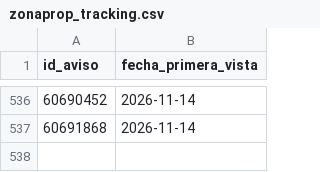
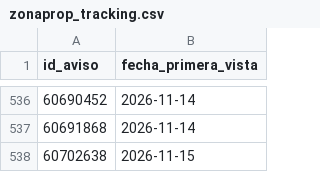
Before and after one commit to jonafe100/dashboard-inmobiliario, a CSV file: zonaprop_tracking.csv, drawn as a sheet; only a part is shown, gaps mark what is left out; the diff names each change by its address in the sheet, - before the commit and + after, or states it on an @@ line.

```diff
--- a/zonaprop_tracking.csv
+++ b/zonaprop_tracking.csv
+row 538: 60702638 | 2026-11-15
```
Also changed, not shown: 1 other file.
